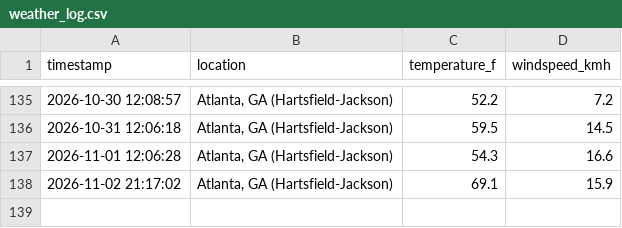
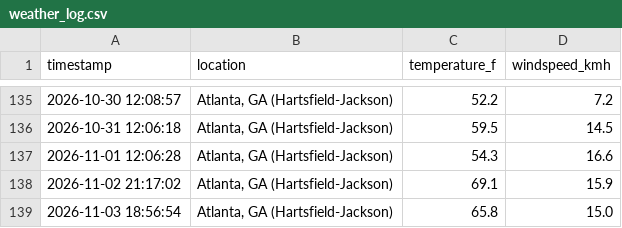
Before and after one commit to ericrion42/weather-logger, a CSV file: weather_log.csv, drawn as a sheet; only a part is shown, gaps mark what is left out; the diff names each change by its address in the sheet, - before the commit and + after, or states it on an @@ line.

```diff
--- a/weather_log.csv
+++ b/weather_log.csv
+row 139: 2026-11-03 18:56:54 | Atlanta, GA (Hartsfield-Jackson) | 65.8 | 15.0
```
